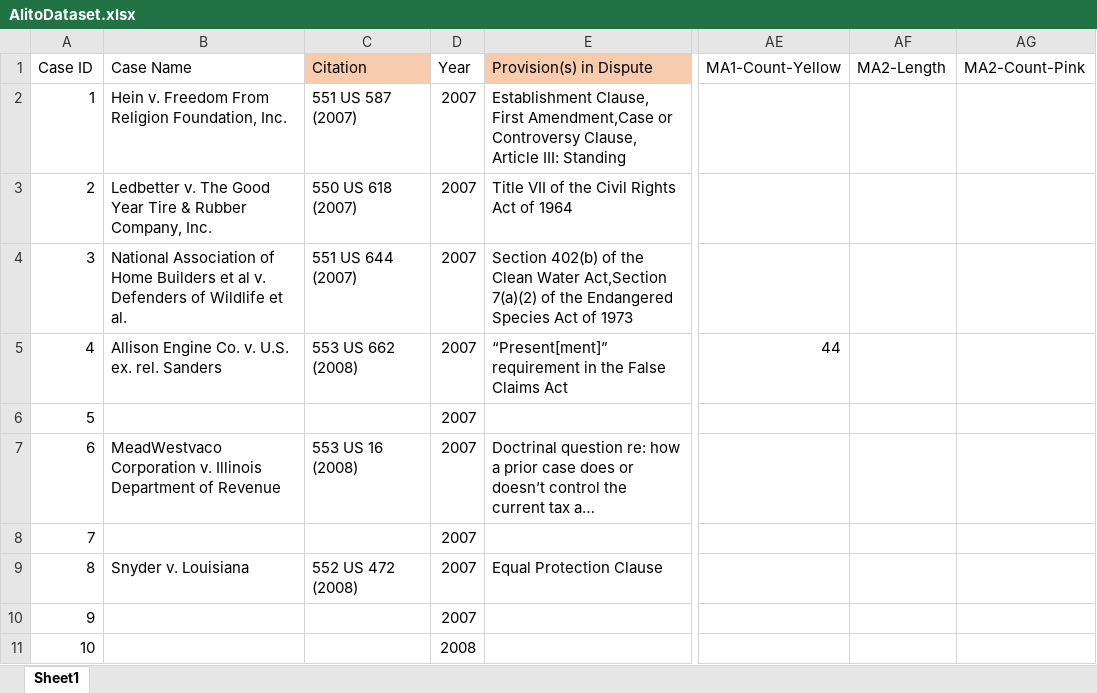
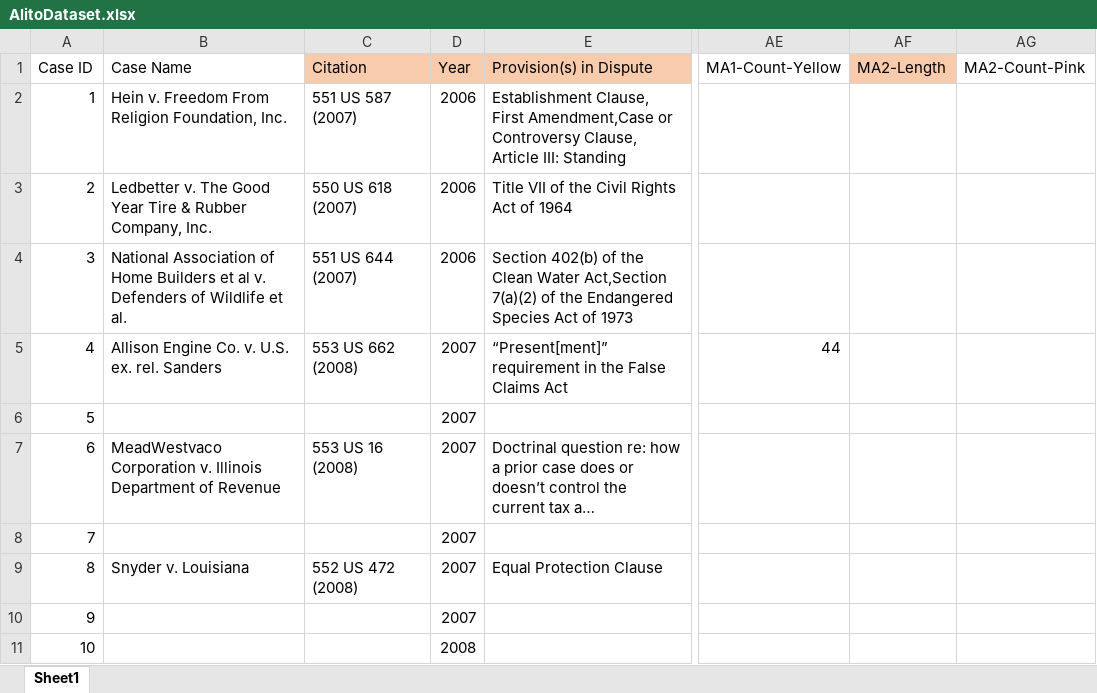
Before and after one commit to catherinedparnell/alito-research, an Excel workbook: AlitoDataset.xlsx, sheet Sheet1, drawn as a sheet; only a part is shown, gaps mark what is left out; long unchanged cells end in …; values as stored, in another font and other column widths than the file's, no borders; the diff names each change by its address in the sheet, - before the commit and + after, or states it on an @@ line.

Commit message:
Fixed 2007 year to 2006

```diff
--- a/AlitoDataset.xlsx (sheet Sheet1)
+++ b/AlitoDataset.xlsx (sheet Sheet1)
-D1 fill: none
+D1 fill: #F8CBAD
-AF1 fill: none
+AF1 fill: #F8CBAD
-D2:D4 (Year): 2007
+D2:D4 (Year): 2006
```
